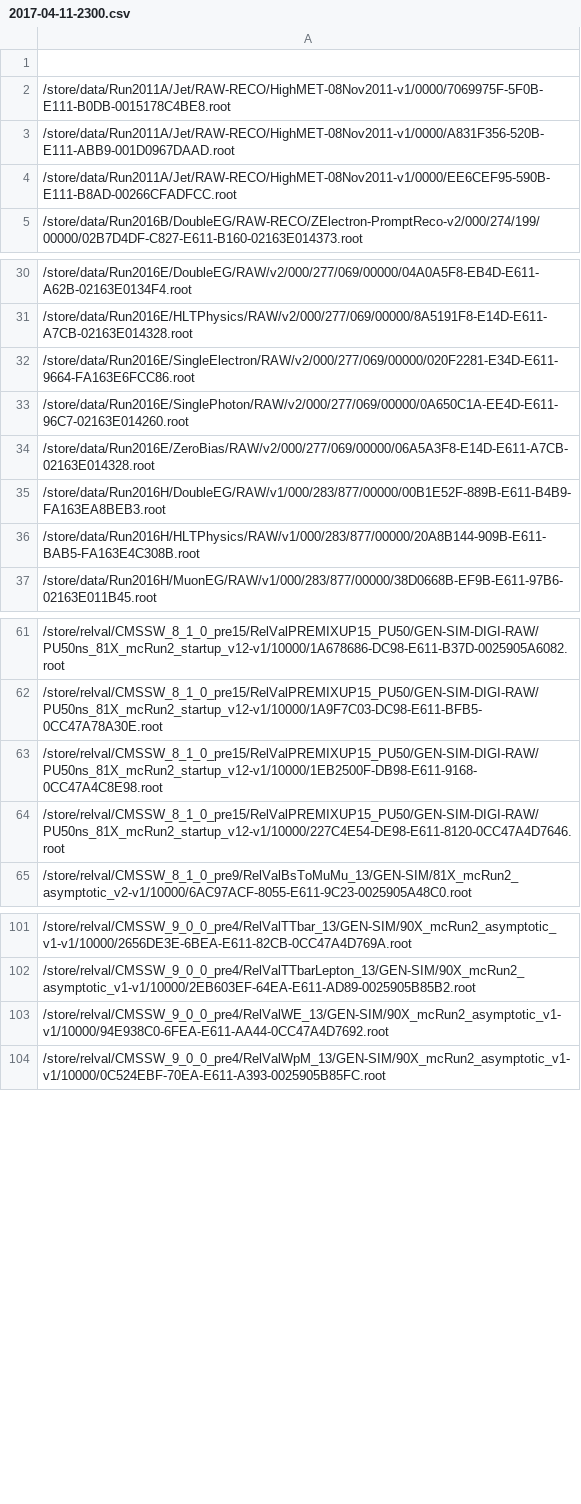
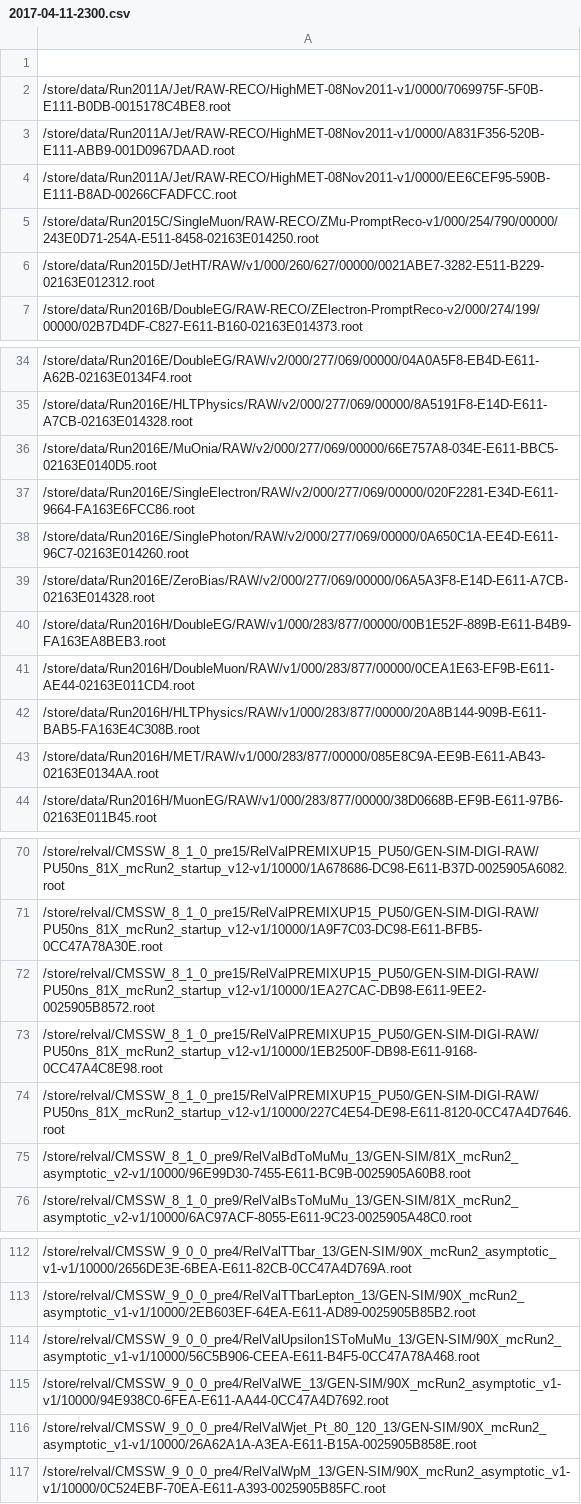
Before and after one commit to kpedro88/cms-sw.github.io, a CSV file: data/inputs/slc7_amd64_gcc530/CMSSW_9_0_X/2017-04-11-2300.csv, drawn as a sheet; only a part is shown, gaps mark what is left out; the diff covers the shown part only; the diff names each change by its address in the sheet, - before the commit and + after, or states it on an @@ line.

```diff
--- a/data/inputs/slc7_amd64_gcc530/CMSSW_9_0_X/2017-04-11-2300.csv
+++ b/data/inputs/slc7_amd64_gcc530/CMSSW_9_0_X/2017-04-11-2300.csv
+row 5: /store/data/Run2015C/SingleMuon/RAW-RECO/ZMu-PromptReco-v1/000/254/790/00000/243E0D71-254A-E511-8458-02163E014250.root
+row 6: /store/data/Run2015D/JetHT/RAW/v1/000/260/627/00000/0021ABE7-3282-E511-B229-02163E012312.root
+row 36: /store/data/Run2016E/MuOnia/RAW/v2/000/277/069/00000/66E757A8-034E-E611-BBC5-02163E0140D5.root
+row 41: /store/data/Run2016H/DoubleMuon/RAW/v1/000/283/877/00000/0CEA1E63-EF9B-E611-AE44-02163E011CD4.root
+row 43: /store/data/Run2016H/MET/RAW/v1/000/283/877/00000/085E8C9A-EE9B-E611-AB43-02163E0134AA.root
+row 72: /store/relval/CMSSW_8_1_0_pre15/RelValPREMIXUP15_PU50/GEN-SIM-DIGI-RAW/PU50ns_81X_mcRun2_startup_v12-v1/10000/1EA27CAC-DB98-E611-9EE2-0025905B8572.root
+row 75: /store/relval/CMSSW_8_1_0_pre9/RelValBdToMuMu_13/GEN-SIM/81X_mcRun2_asymptotic_v2-v1/10000/96E99D30-7455-E611-BC9B-0025905A60B8.root
+row 114: /store/relval/CMSSW_9_0_0_pre4/RelValUpsilon1SToMuMu_13/GEN-SIM/90X_mcRun2_asymptotic_v1-v1/10000/56C5B906-CEEA-E611-B4F5-0CC47A78A468.root
+row 116: /store/relval/CMSSW_9_0_0_pre4/RelValWjet_Pt_80_120_13/GEN-SIM/90X_mcRun2_asymptotic_v1-v1/10000/26A62A1A-A3EA-E611-B15A-0025905B858E.root
```
Also changed, not shown: 4 added rows elsewhere in this file, data/inputs/slc6_amd64_gcc530/CMSSW_9_1_X/2017-04-11-1400.csv, data/inputs/slc7_amd64_gcc630/CMSSW_9_0_X/2017-04-11-2300.csv, 15 other files.
